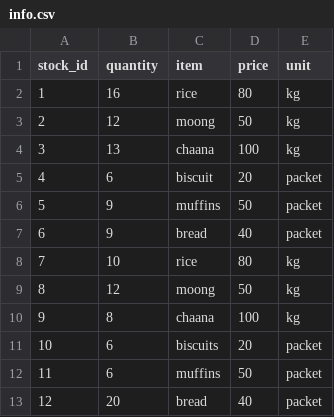
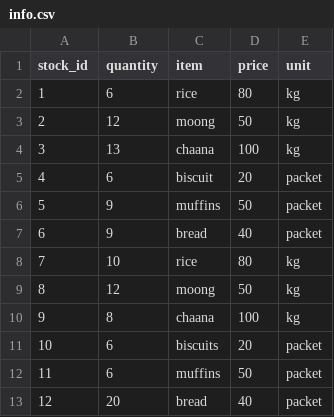
Before and after one commit to Charul090/Stock-Keeper, a CSV file: backend/data/info.csv, drawn as a sheet.

```diff
--- a/backend/data/info.csv
+++ b/backend/data/info.csv
@@ -1,3 +1,3 @@
 stock_id,quantity,item,price,unit
-1,16,rice,80,kg
+1,6,rice,80,kg
 2,12,moong,50,kg
```
Also changed, not shown: backend/data/history.csv, 4 other files.
